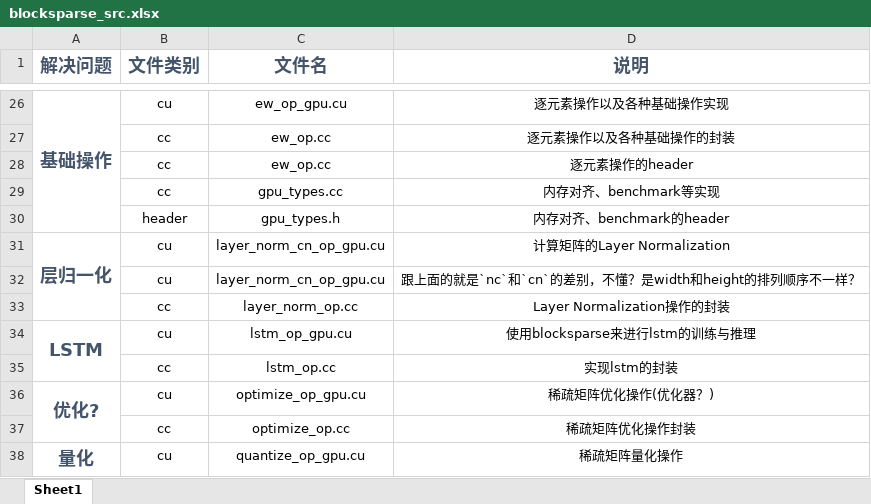
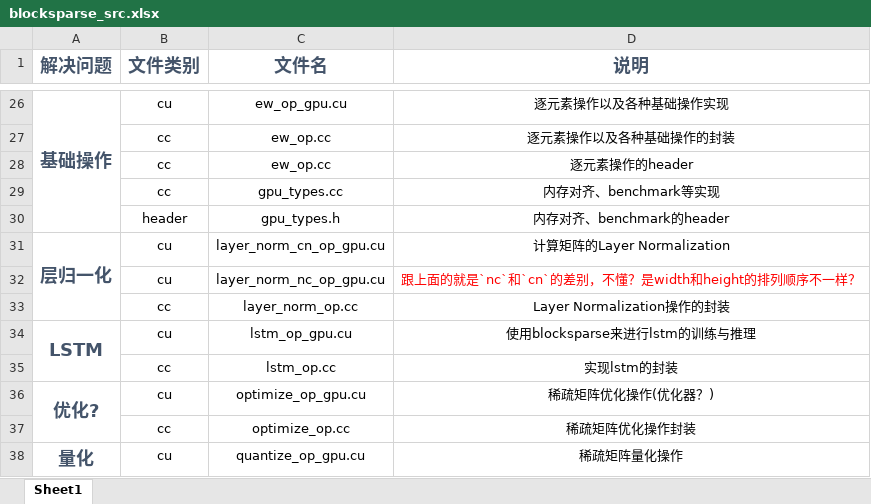
Before and after one commit to feng84chen/myNotes, an Excel workbook: CUDA入门(updating)/blocksparse_src.xlsx, sheet Sheet1, drawn as a sheet; only a part is shown, gaps mark what is left out; values as stored, in another font and other column widths than the file's, no borders; conditional formats not drawn; the diff names each change by its address in the sheet, - before the commit and + after, or states it on an @@ line.

```diff
--- a/CUDA入门(updating)/blocksparse_src.xlsx (sheet Sheet1)
+++ b/CUDA入门(updating)/blocksparse_src.xlsx (sheet Sheet1)
-C32 (文件名): layer_norm_cn_op_gpu.cu
+C32 (文件名): layer_norm_nc_op_gpu.cu
-D32 text colour: black
+D32 text colour: #FF0000
```
Also changed, not shown: 2 other files.
